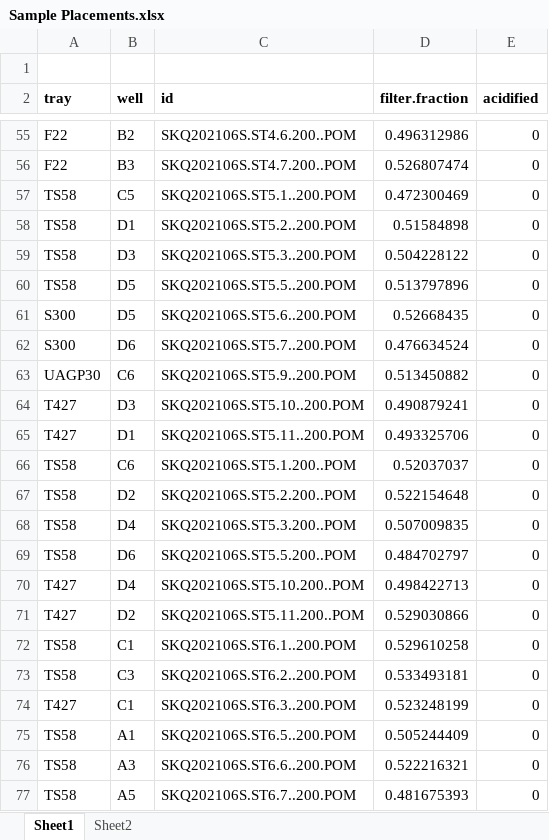
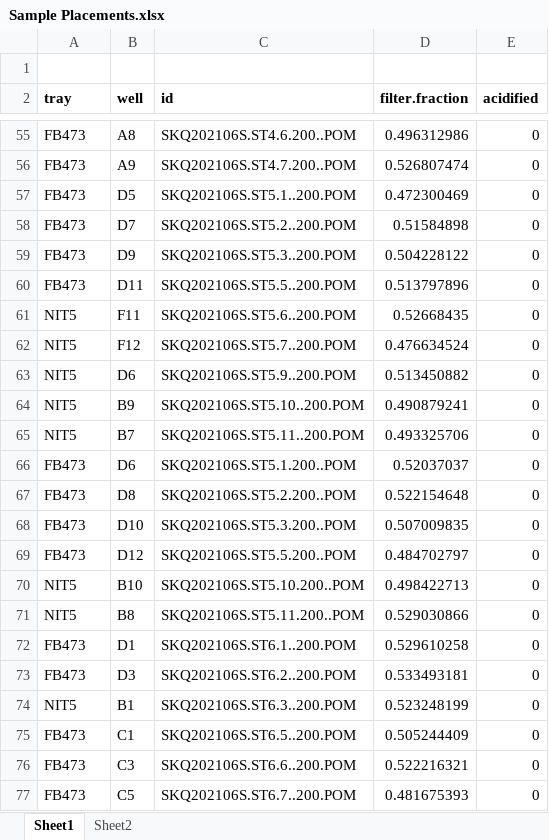
Before and after one commit to aydanmuftu/NGA-Data-Processing, an Excel workbook: Data/Sediment Trap/analyses/Sample Placements.xlsx, sheet Sheet1, drawn as a sheet; only a part is shown, gaps mark what is left out; values as stored, in another font and other column widths than the file's, no borders; the diff covers the shown part only; the diff names each change by its address in the sheet, - before the commit and + after, or states it on an @@ line.

```diff
--- a/Data/Sediment Trap/analyses/Sample Placements.xlsx (sheet Sheet1)
+++ b/Data/Sediment Trap/analyses/Sample Placements.xlsx (sheet Sheet1)
-A55:A56 (tray): F22
+A55:A56 (tray): FB473
-B55 (well): B2
+B55 (well): A8
-B56 (well): B3
+B56 (well): A9
-A57:A60 (tray): TS58
+A57:A60 (tray): FB473
-B57 (well): C5
+B57 (well): D5
-B58 (well): D1
+B58 (well): D7
-B59 (well): D3
+B59 (well): D9
-B60 (well): D5
+B60 (well): D11
-A61:A62 (tray): S300
+A61:A62 (tray): NIT5
-B61 (well): D5
+B61 (well): F11
-B62 (well): D6
+B62 (well): F12
-A63 (tray): UAGP30
+A63 (tray): NIT5
-B63 (well): C6
+B63 (well): D6
-A64:A65 (tray): T427
+A64:A65 (tray): NIT5
-B64 (well): D3
+B64 (well): B9
-B65 (well): D1
+B65 (well): B7
-A66:A69 (tray): TS58
+A66:A69 (tray): FB473
-B66 (well): C6
+B66 (well): D6
-B67 (well): D2
+B67 (well): D8
-B68 (well): D4
+B68 (well): D10
-B69 (well): D6
+B69 (well): D12
-A70:A71 (tray): T427
+A70:A71 (tray): NIT5
-B70 (well): D4
+B70 (well): B10
-B71 (well): D2
+B71 (well): B8
-A72:A73 (tray): TS58
+A72:A73 (tray): FB473
-B72 (well): C1
+B72 (well): D1
-B73 (well): C3
+B73 (well): D3
-A74 (tray): T427
+A74 (tray): NIT5
-B74 (well): C1
+B74 (well): B1
-A75:A77 (tray): TS58
+A75:A77 (tray): FB473
-B75 (well): A1
+B75 (well): C1
-B76 (well): A3
+B76 (well): C3
-B77 (well): A5
+B77 (well): C5
```
Also changed, not shown: other rows of this sheet, 4 other files.
